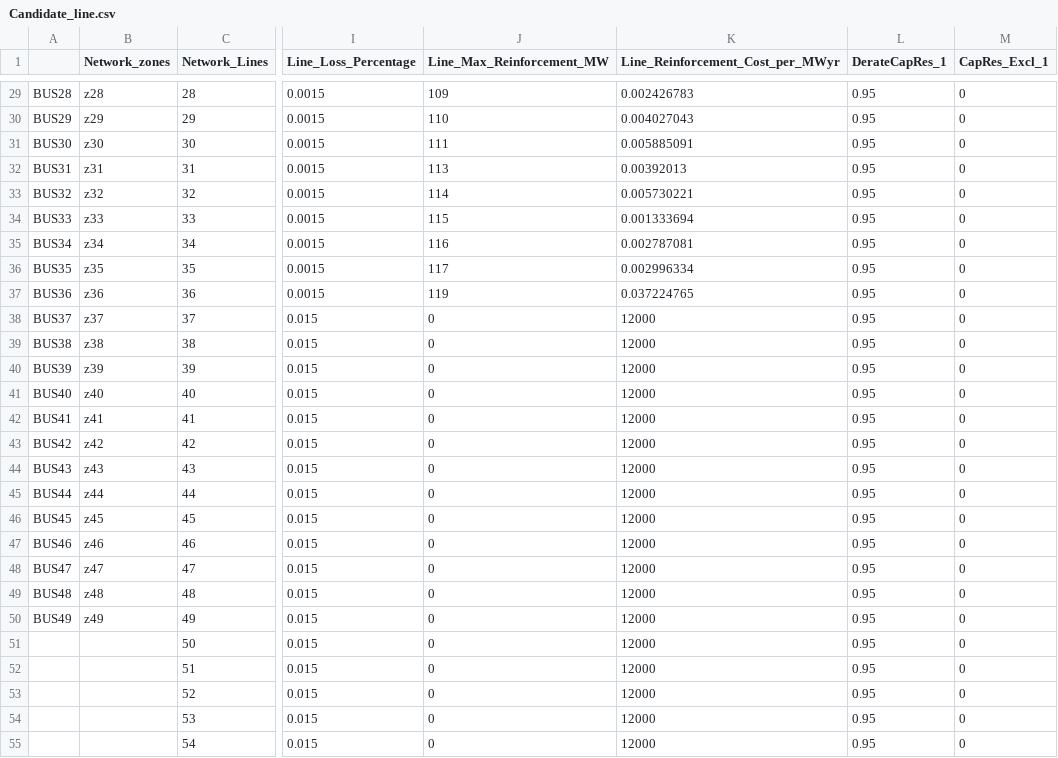
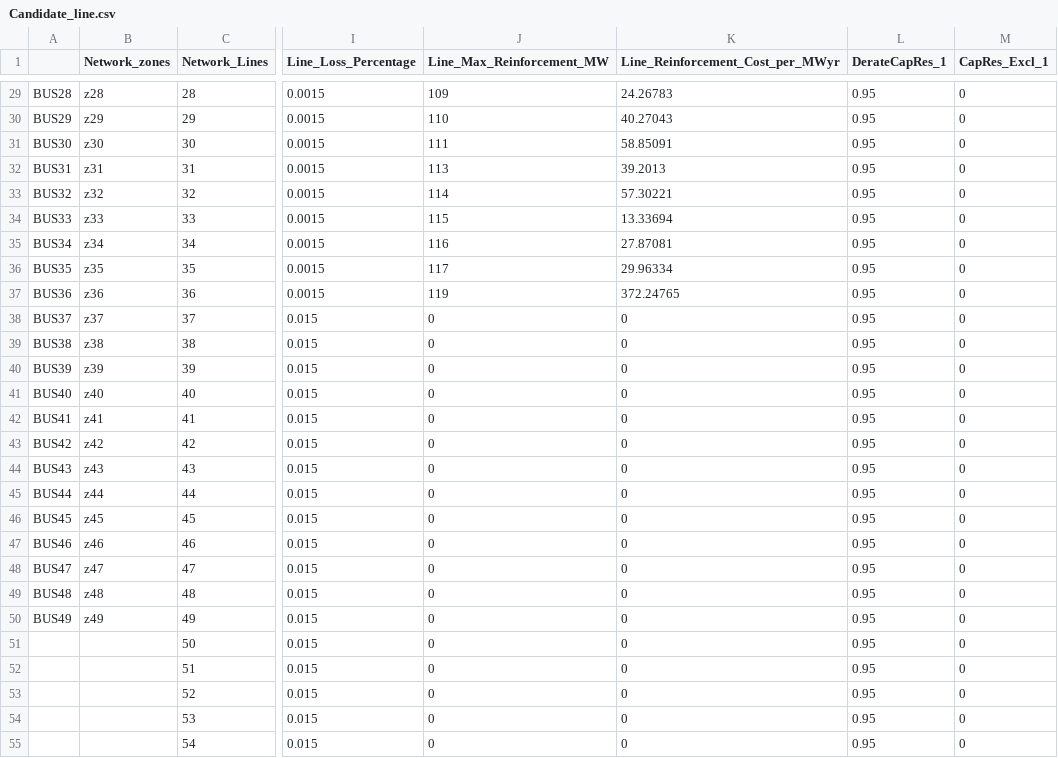
Before and after one commit to echojkie/GenX.jl, a CSV file: example_systems/IEEE_Test_Case_Sams_Paper/system/Candidate_line.csv, drawn as a sheet; only a part is shown, gaps mark what is left out; the diff covers the shown part only; the diff names each change by its address in the sheet, - before the commit and + after, or states it on an @@ line.

```diff
--- a/example_systems/IEEE_Test_Case_Sams_Paper/system/Candidate_line.csv
+++ b/example_systems/IEEE_Test_Case_Sams_Paper/system/Candidate_line.csv
-K29 (Line_Reinforcement_Cost_per_MWyr): 0.002426783
+K29 (Line_Reinforcement_Cost_per_MWyr): 24.26783
-K30 (Line_Reinforcement_Cost_per_MWyr): 0.004027043
+K30 (Line_Reinforcement_Cost_per_MWyr): 40.27043
-K31 (Line_Reinforcement_Cost_per_MWyr): 0.005885091
+K31 (Line_Reinforcement_Cost_per_MWyr): 58.85091
-K32 (Line_Reinforcement_Cost_per_MWyr): 0.00392013
+K32 (Line_Reinforcement_Cost_per_MWyr): 39.2013
-K33 (Line_Reinforcement_Cost_per_MWyr): 0.005730221
+K33 (Line_Reinforcement_Cost_per_MWyr): 57.30221
-K34 (Line_Reinforcement_Cost_per_MWyr): 0.001333694
+K34 (Line_Reinforcement_Cost_per_MWyr): 13.33694
-K35 (Line_Reinforcement_Cost_per_MWyr): 0.002787081
+K35 (Line_Reinforcement_Cost_per_MWyr): 27.87081
-K36 (Line_Reinforcement_Cost_per_MWyr): 0.002996334
+K36 (Line_Reinforcement_Cost_per_MWyr): 29.96334
-K37 (Line_Reinforcement_Cost_per_MWyr): 0.037224765
+K37 (Line_Reinforcement_Cost_per_MWyr): 372.24765
-K38:K55 (Line_Reinforcement_Cost_per_MWyr): 12000
+K38:K55 (Line_Reinforcement_Cost_per_MWyr): 0
```
Also changed, not shown: 85 edited cells elsewhere in this file, example_systems/IEEE_Test_Case_Sams_Paper/resources/Thermal.csv, 5 other files.
